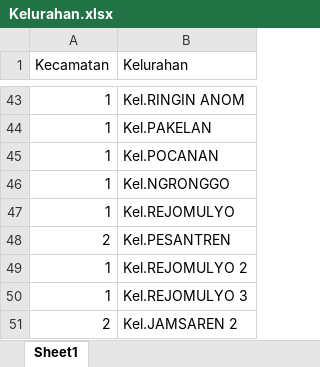
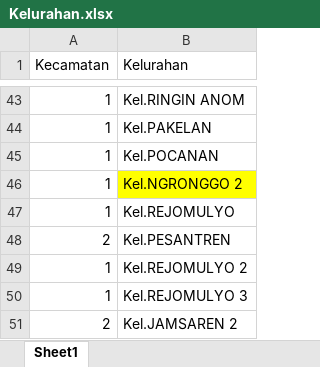
Before and after one commit to Thirsya/sisettan, an Excel workbook: public/Excel/Kelurahan.xlsx, sheet Sheet1, drawn as a sheet; only a part is shown, gaps mark what is left out; values as stored, in another font and other column widths than the file's, no borders; the diff names each change by its address in the sheet, - before the commit and + after, or states it on an @@ line.

```diff
--- a/public/Excel/Kelurahan.xlsx (sheet Sheet1)
+++ b/public/Excel/Kelurahan.xlsx (sheet Sheet1)
-B46 (Kelurahan): Kel.NGRONGGO
+B46 (Kelurahan): Kel.NGRONGGO 2
-B46 fill: none
+B46 fill: #FFFF00
```
Also changed, not shown: public/Excel/Daerah.xlsx, public/Excel/Daftar.xlsx, 8 other files.
